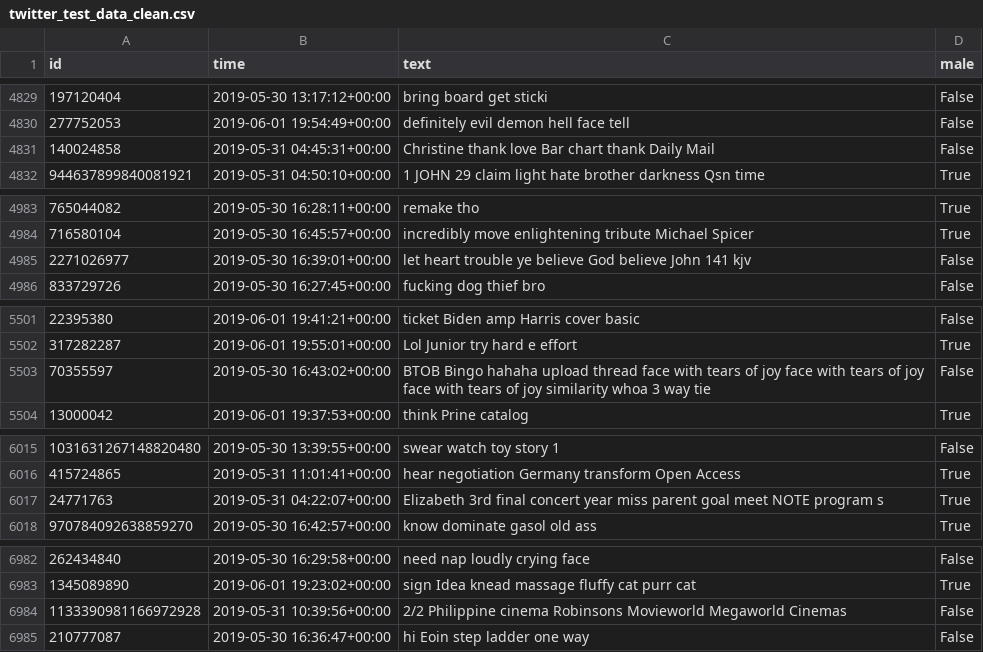
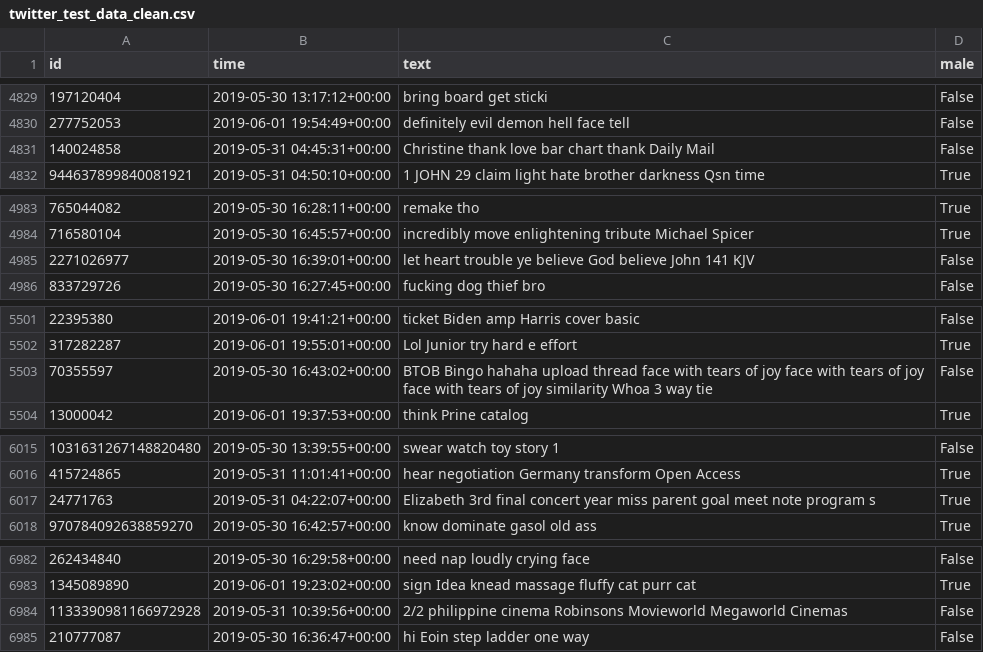
Before and after one commit to AniChougule2/NLP_Classifier_Naive_Bayes, a CSV file: Tweet_data_for_gender_guessing/twitter_test_data_clean.csv, drawn as a sheet; only a part is shown, gaps mark what is left out; the diff covers the shown part only.

```diff
--- a/Tweet_data_for_gender_guessing/twitter_test_data_clean.csv
+++ b/Tweet_data_for_gender_guessing/twitter_test_data_clean.csv
@@ -4830,3 +4830,3 @@ id,time,text,male
 277752053,2019-06-01 19:54:49+00:00,definitely evil demon hell face tell,False
-140024858,2019-05-31 04:45:31+00:00,Christine thank love Bar chart thank Daily Mail,False
+140024858,2019-05-31 04:45:31+00:00,Christine thank love bar chart thank Daily Mail,False
 944637899840081921,2019-05-31 04:50:10+00:00,1 JOHN 29 claim light hate brother darkness Qsn time,True
@@ -4984,3 +4984,3 @@ id,time,text,male
 716580104,2019-05-30 16:45:57+00:00,incredibly move enlightening tribute Michael Spicer,True
-2271026977,2019-05-30 16:39:01+00:00,let heart trouble ye believe God believe John 141 kjv,False
+2271026977,2019-05-30 16:39:01+00:00,let heart trouble ye believe God believe John 141 KJV,False
 833729726,2019-05-30 16:27:45+00:00,fucking dog thief bro,False
@@ -5502,3 +5502,3 @@ id,time,text,male
 317282287,2019-06-01 19:55:01+00:00,Lol Junior try hard e effort,True
-70355597,2019-05-30 16:43:02+00:00,BTOB Bingo hahaha upload thread face with tears of joy face with tears of joy face with tears of joy similarity whoa 3 way tie,False
+70355597,2019-05-30 16:43:02+00:00,BTOB Bingo hahaha upload thread face with tears of joy face with tears of joy face with tears of joy similarity Whoa 3 way tie,False
 13000042,2019-06-01 19:37:53+00:00,think Prine catalog,True
@@ -6016,3 +6016,3 @@ id,time,text,male
 415724865,2019-05-31 11:01:41+00:00,hear negotiation Germany transform Open Access,True
-24771763,2019-05-31 04:22:07+00:00,Elizabeth 3rd final concert year miss parent goal meet NOTE program s,True
+24771763,2019-05-31 04:22:07+00:00,Elizabeth 3rd final concert year miss parent goal meet note program s,True
 970784092638859270,2019-05-30 16:42:57+00:00,know dominate gasol old ass,True
@@ -6983,3 +6983,3 @@ id,time,text,male
 1345089890,2019-06-01 19:23:02+00:00,sign Idea knead massage fluffy cat purr cat,True
-1133390981166972928,2019-05-31 10:39:56+00:00,2/2 Philippine cinema Robinsons Movieworld Megaworld Cinemas,False
+1133390981166972928,2019-05-31 10:39:56+00:00,2/2 philippine cinema Robinsons Movieworld Megaworld Cinemas,False
 210777087,2019-05-30 16:36:47+00:00,hi Eoin step ladder one way,False
```
Also changed, not shown: 15 edited cells elsewhere in this file, 3 other files.
